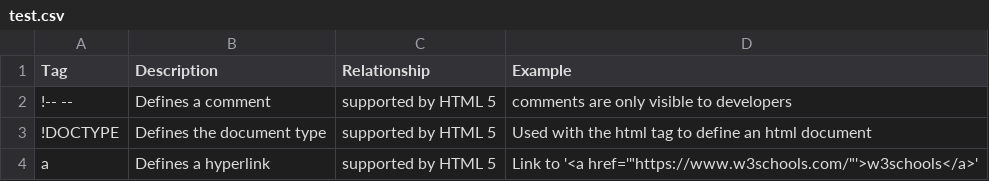
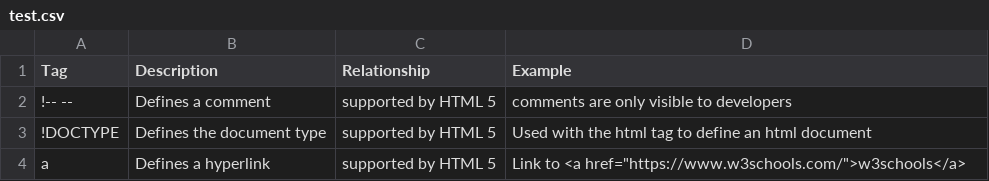
Before and after one commit to adambaughn/web215, a CSV file: data/test.csv, drawn as a sheet.

Commit message:
Update test.csv

```diff
--- a/data/test.csv
+++ b/data/test.csv
@@ -3,2 +3,2 @@ Tag,Description,Relationship,Example
 !DOCTYPE,Defines the document type,supported by HTML 5,Used with the html tag to define an html document
-a,Defines a hyperlink,supported by HTML 5,Link to '<a href='"https://www.w3schools.com/"'>w3schools</a>'
+a,Defines a hyperlink,supported by HTML 5,Link to <a href="https://www.w3schools.com/">w3schools</a>
```
